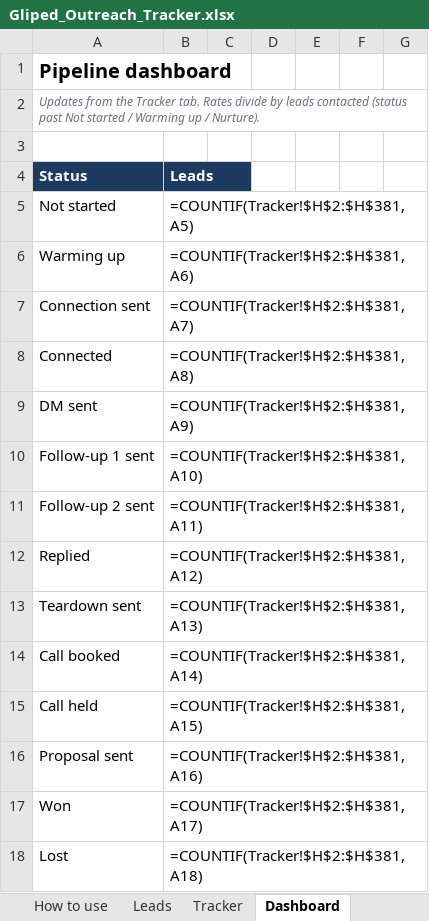
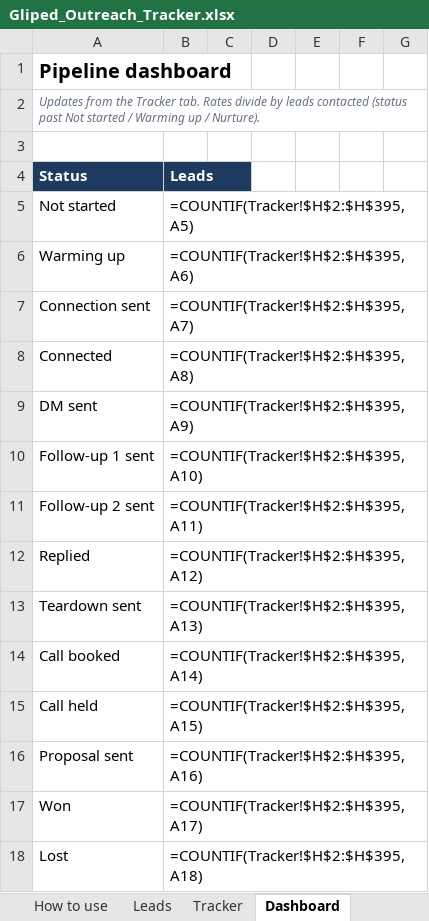
Before and after one commit to navneet218/database, an Excel workbook: Gliped_Outreach_Tracker.xlsx, sheet Dashboard, drawn as a sheet; only a part is shown; values as stored, in another font and other column widths than the file's, no borders; formulas without a stored value are shown as written; the diff covers the shown part only; the diff names each change by its address in the sheet, - before the commit and + after, or states it on an @@ line.

```diff
--- a/Gliped_Outreach_Tracker.xlsx (sheet Dashboard)
+++ b/Gliped_Outreach_Tracker.xlsx (sheet Dashboard)
-B5: =COUNTIF(Tracker!$H$2:$H$381,A5)
+B5: =COUNTIF(Tracker!$H$2:$H$395,A5)
-B6: =COUNTIF(Tracker!$H$2:$H$381,A6)
+B6: =COUNTIF(Tracker!$H$2:$H$395,A6)
-B7: =COUNTIF(Tracker!$H$2:$H$381,A7)
+B7: =COUNTIF(Tracker!$H$2:$H$395,A7)
-B8: =COUNTIF(Tracker!$H$2:$H$381,A8)
+B8: =COUNTIF(Tracker!$H$2:$H$395,A8)
-B9: =COUNTIF(Tracker!$H$2:$H$381,A9)
+B9: =COUNTIF(Tracker!$H$2:$H$395,A9)
-B10: =COUNTIF(Tracker!$H$2:$H$381,A10)
+B10: =COUNTIF(Tracker!$H$2:$H$395,A10)
-B11: =COUNTIF(Tracker!$H$2:$H$381,A11)
+B11: =COUNTIF(Tracker!$H$2:$H$395,A11)
-B12: =COUNTIF(Tracker!$H$2:$H$381,A12)
+B12: =COUNTIF(Tracker!$H$2:$H$395,A12)
-B13: =COUNTIF(Tracker!$H$2:$H$381,A13)
+B13: =COUNTIF(Tracker!$H$2:$H$395,A13)
-B14: =COUNTIF(Tracker!$H$2:$H$381,A14)
+B14: =COUNTIF(Tracker!$H$2:$H$395,A14)
-B15: =COUNTIF(Tracker!$H$2:$H$381,A15)
+B15: =COUNTIF(Tracker!$H$2:$H$395,A15)
-B16: =COUNTIF(Tracker!$H$2:$H$381,A16)
+B16: =COUNTIF(Tracker!$H$2:$H$395,A16)
-B17: =COUNTIF(Tracker!$H$2:$H$381,A17)
+B17: =COUNTIF(Tracker!$H$2:$H$395,A17)
-B18: =COUNTIF(Tracker!$H$2:$H$381,A18)
+B18: =COUNTIF(Tracker!$H$2:$H$395,A18)
```
Also changed, not shown: 75 edited cells elsewhere in this sheet, sheet Leads, sheet Tracker, 10 other files.
